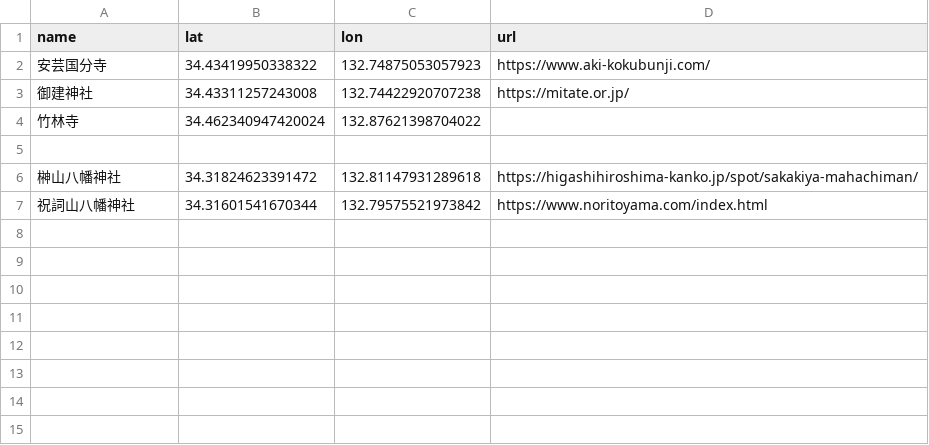
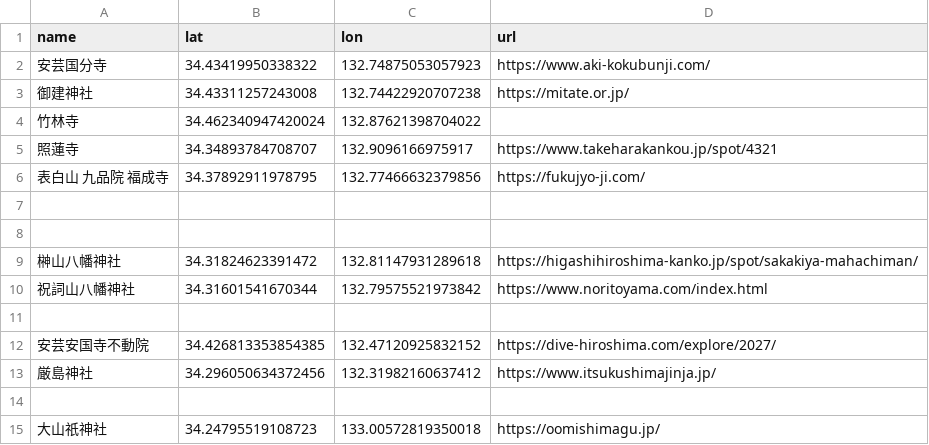
Before and after one commit to Gyu-O/seto-map, a CSV file: jinja.csv, drawn as a sheet; the diff names each change by its address in the sheet, - before the commit and + after, or states it on an @@ line.

```diff
--- a/jinja.csv
+++ b/jinja.csv
+row 5: 照蓮寺 | 34.34893784708707 | 132.9096166975917 | https://www.takeharakankou.jp/spot/4321
+row 6: 表白山 九品院 福成寺 | 34.37892911978795 | 132.77466632379856 | https://fukujyo-ji.com/
+row 7: (empty)
+row 11: (empty)
+row 12: 安芸安国寺不動院 | 34.426813353854385 | 132.47120925832152 | https://dive-hiroshima.com/explore/2027/
+row 13: 厳島神社 | 34.296050634372456 | 132.31982160637412 | https://www.itsukushimajinja.jp/
+row 14: (empty)
+row 15: 大山祇神社 | 34.24795519108723 | 133.00572819350018 | https://oomishimagu.jp/
```
Also changed, not shown: architecture.csv, islands.csv, 7 other files.
